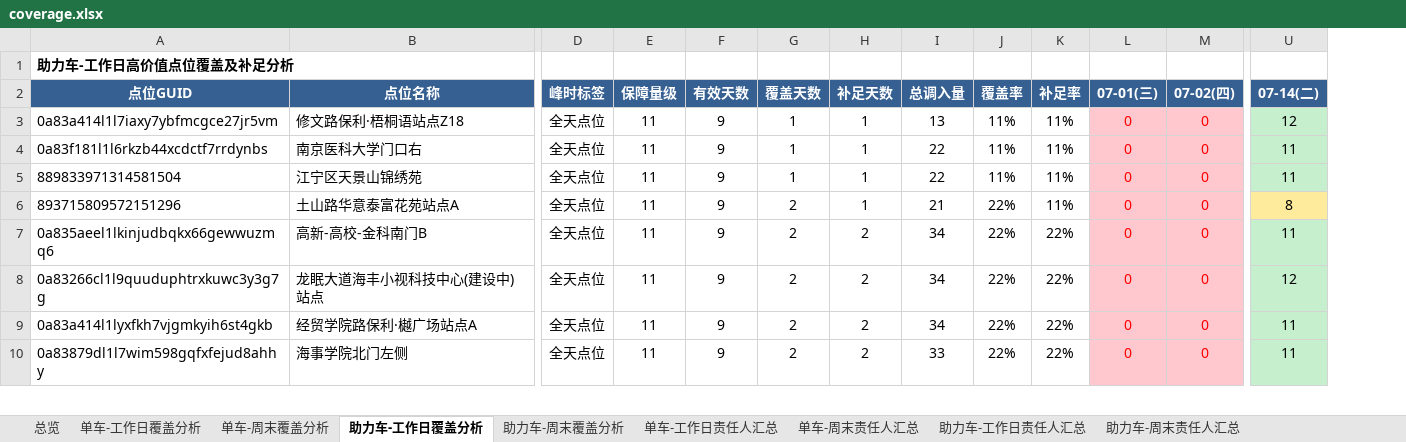
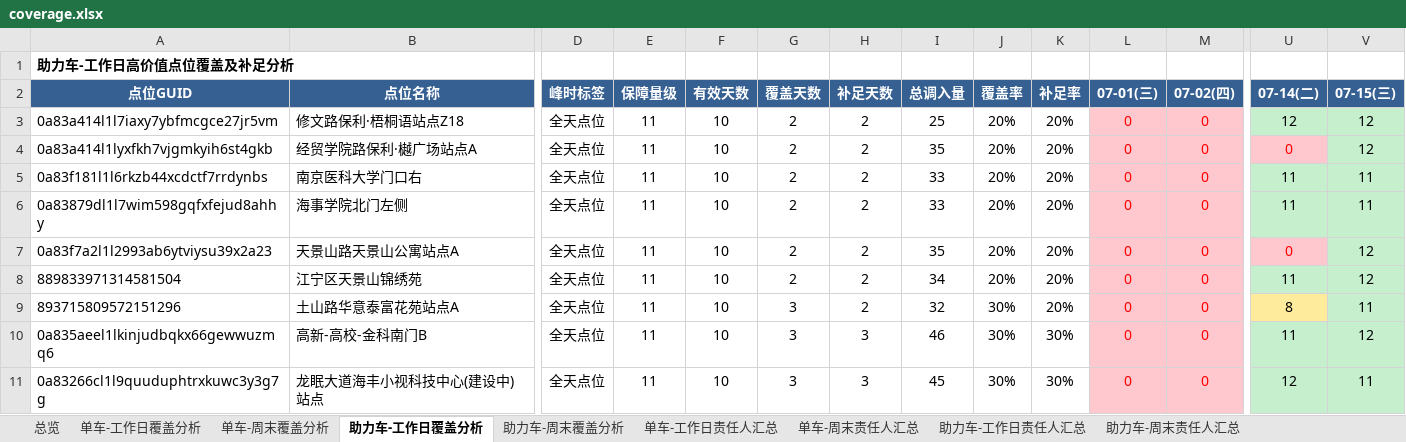
Before and after one commit to Zoey-1214/daily-report, an Excel workbook: coverage.xlsx, sheet 助力车-工作日覆盖分析, drawn as a sheet; only a part is shown, gaps mark what is left out; values as stored, in another font and other column widths than the file's, no borders; removed rows and columns are numbered as before the commit, all else as after; rows hold the shown columns only; the diff covers the shown part only; the diff names each change by its address in the sheet, - before the commit and + after, or states it on an @@ line.

```diff
--- a/coverage.xlsx (sheet 助力车-工作日覆盖分析)
+++ b/coverage.xlsx (sheet 助力车-工作日覆盖分析)
+column V (07-15(三)), row 3: 12; row 5: 11; rows 8-11: 12 | 11 | 12 | 11
-F3 (有效天数): 9
+F3 (有效天数): 10
-G3 (覆盖天数): 1
+G3 (覆盖天数): 2
-H3 (补足天数): 1
+H3 (补足天数): 2
-I3 (总调入量): 13
+I3 (总调入量): 25
-J3 (覆盖率): 11%
+J3 (覆盖率): 20%
-K3 (补足率): 11%
+K3 (补足率): 20%
+row 4: 0a83a414l1lyxfkh7vjgmkyih6st4gkb | 经贸学院路保利·樾广场站点A | 全天点位 | 11 | 10 | 2 | 2 | 35 | 20% | 20% | 0 | 0 | 0 | 12
-F5 (有效天数): 9
+F5 (有效天数): 10
-G5 (覆盖天数): 1
+G5 (覆盖天数): 2
-H5 (补足天数): 1
+H5 (补足天数): 2
-I5 (总调入量): 22
+I5 (总调入量): 33
-J5 (覆盖率): 11%
+J5 (覆盖率): 20%
-K5 (补足率): 11%
+K5 (补足率): 20%
+row 6: 0a83879dl1l7wim598gqfxfejud8ahhy | 海事学院北门左侧 | 全天点位 | 11 | 10 | 2 | 2 | 33 | 20% | 20% | 0 | 0 | 11 | 11
+row 7: 0a83f7a2l1l2993ab6ytviysu39x2a23 | 天景山路天景山公寓站点A | 全天点位 | 11 | 10 | 2 | 2 | 35 | 20% | 20% | 0 | 0 | 0 | 12
-F8:F11 (有效天数): 9
+F8:F11 (有效天数): 10
-G8 (覆盖天数): 1
+G8 (覆盖天数): 2
-H8:H9 (补足天数): 1
+H8:H9 (补足天数): 2
-I8 (总调入量): 22
+I8 (总调入量): 34
-J8 (覆盖率): 11%
+J8 (覆盖率): 20%
-K8:K9 (补足率): 11%
+K8:K9 (补足率): 20%
-G9:G11 (覆盖天数): 2
+G9:G11 (覆盖天数): 3
-I9 (总调入量): 21
+I9 (总调入量): 32
-J9:J11 (覆盖率): 22%
+J9:J11 (覆盖率): 30%
-H10:H11 (补足天数): 2
+H10:H11 (补足天数): 3
-I10 (总调入量): 34
+I10 (总调入量): 46
-K10:K11 (补足率): 22%
+K10:K11 (补足率): 30%
-I11 (总调入量): 34
+I11 (总调入量): 45
-row 9: 0a83a414l1lyxfkh7vjgmkyih6st4gkb | 经贸学院路保利·樾广场站点A | 全天点位 | 11 | 9 | 2 | 2 | 34 | 22% | 22% | 0 | 0 | 11
-row 10: 0a83879dl1l7wim598gqfxfejud8ahhy | 海事学院北门左侧 | 全天点位 | 11 | 9 | 2 | 2 | 33 | 22% | 22% | 0 | 0 | 11
```
Also changed, not shown: 8 added rows, 9 removed rows, 215 edited cells and cell formats elsewhere in this sheet, sheet 单车-工作日覆盖分析, sheet 单车-周末覆盖分析, sheet 助力车-周末覆盖分析, sheet 单车-工作日责任人汇总, sheet 助力车-工作日责任人汇总, sheet 单车-周末责任人汇总, 2 more sheets.
